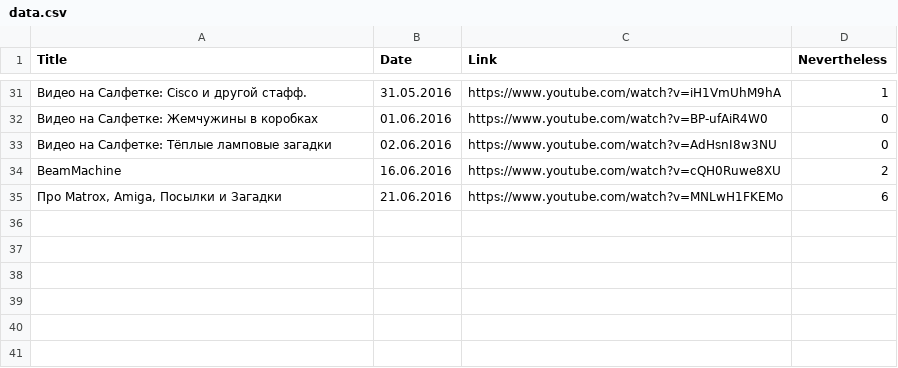
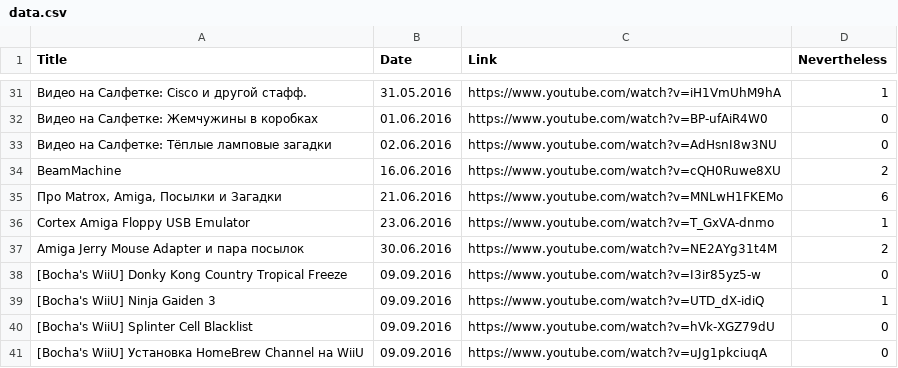
Before and after one commit to elquatro/bocha-nevertheless, a CSV file: data.csv, drawn as a sheet; only a part is shown, gaps mark what is left out; the diff names each change by its address in the sheet, - before the commit and + after, or states it on an @@ line.

```diff
--- a/data.csv
+++ b/data.csv
+row 36: Cortex Amiga Floppy USB Emulator | 23.06.2016 | https://www.youtube.com/watch?v=T_GxVA-dnmo | 1
+row 37: Amiga Jerry Mouse Adapter и пара посылок | 30.06.2016 | https://www.youtube.com/watch?v=NE2AYg31t4M | 2
+row 38: [Bocha's WiiU] Donky Kong Country Tropical Freeze | 09.09.2016 | https://www.youtube.com/watch?v=I3ir85yz5-w | 0
+row 39: [Bocha's WiiU] Ninja Gaiden 3 | 09.09.2016 | https://www.youtube.com/watch?v=UTD_dX-idiQ | 1
+row 40: [Bocha's WiiU] Splinter Cell Blacklist | 09.09.2016 | https://www.youtube.com/watch?v=hVk-XGZ79dU | 0
+row 41: [Bocha's WiiU] Установка HomeBrew Channel на WiiU | 09.09.2016 | https://www.youtube.com/watch?v=uJg1pkciuqA | 0
```
Also changed, not shown: 1 other file.
